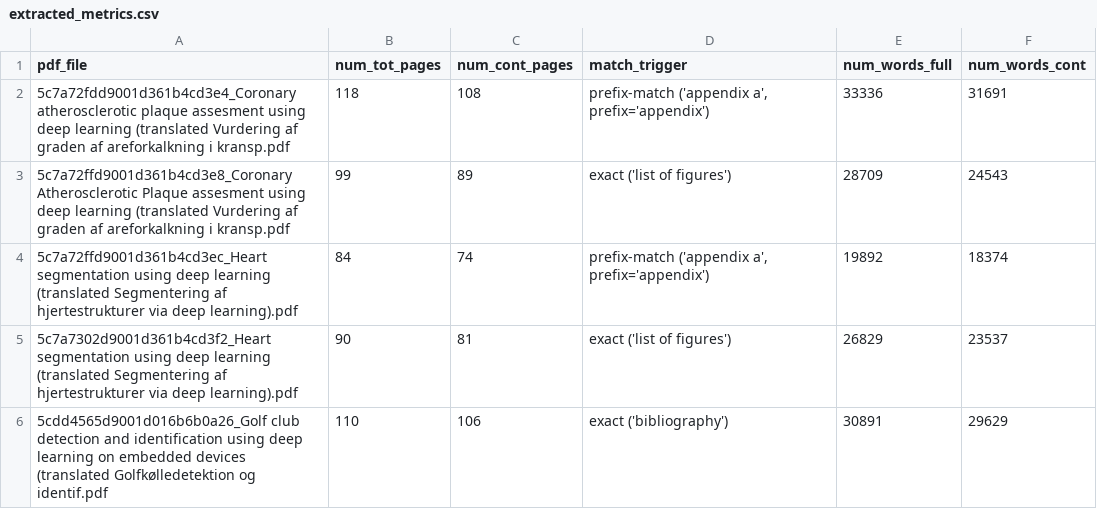
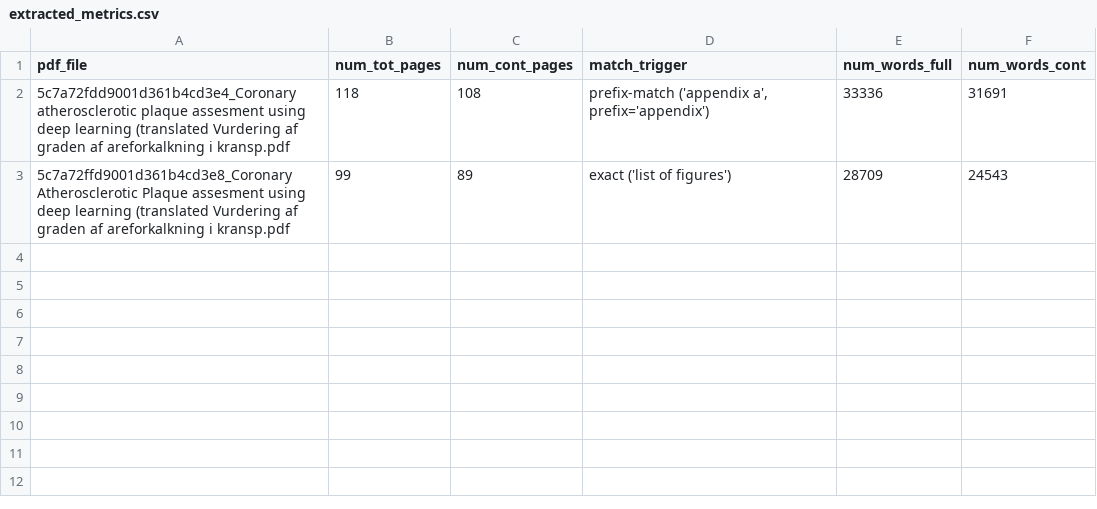
Before and after one commit to OliverKviat/Thesis_OCR, a CSV file: Data/extracted_metrics.csv, drawn as a sheet; the diff names each change by its address in the sheet, - before the commit and + after, or states it on an @@ line.

```diff
--- a/Data/extracted_metrics.csv
+++ b/Data/extracted_metrics.csv
-row 4: 5c7a72ffd9001d361b4cd3ec_Heart segmentation using deep learning (translated Segmentering af hjertestrukturer via deep learning).pdf | 84 | 74 | prefix-match ('appendix a', prefix='appendix') | 19892 | 18374
-row 5: 5c7a7302d9001d361b4cd3f2_Heart segmentation using deep learning (translated Segmentering af hjertestrukturer via deep learning).pdf | 90 | 81 | exact ('list of figures') | 26829 | 23537
-row 6: 5cdd4565d9001d016b6b0a26_Golf club detection and identification using deep learning on embedded devices (translated Golfkølledetektion og identif.pdf | 110 | 106 | exact ('bibliography') | 30891 | 29629
```
Also changed, not shown: 1 other file.
